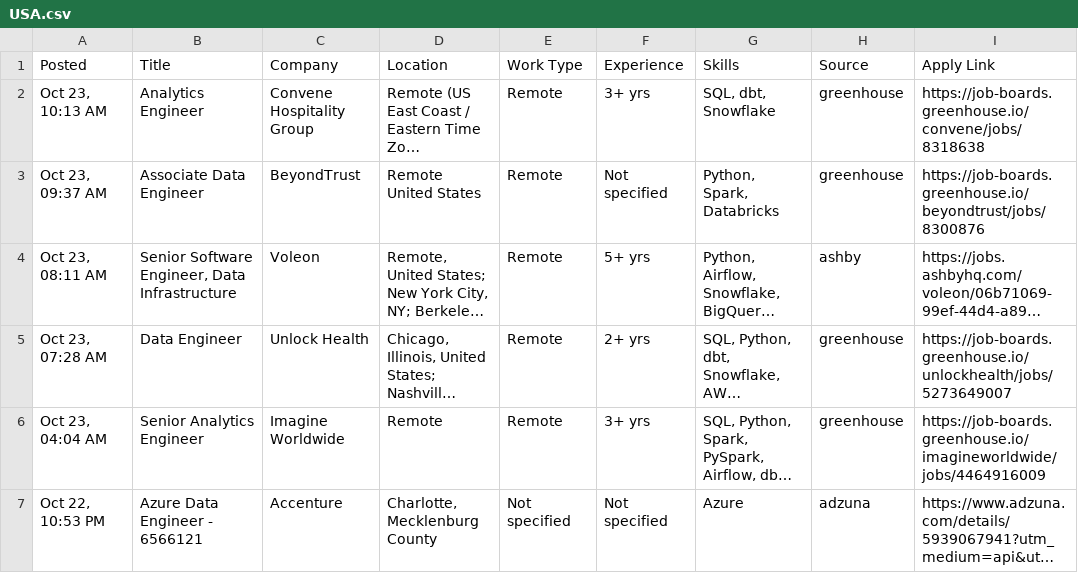
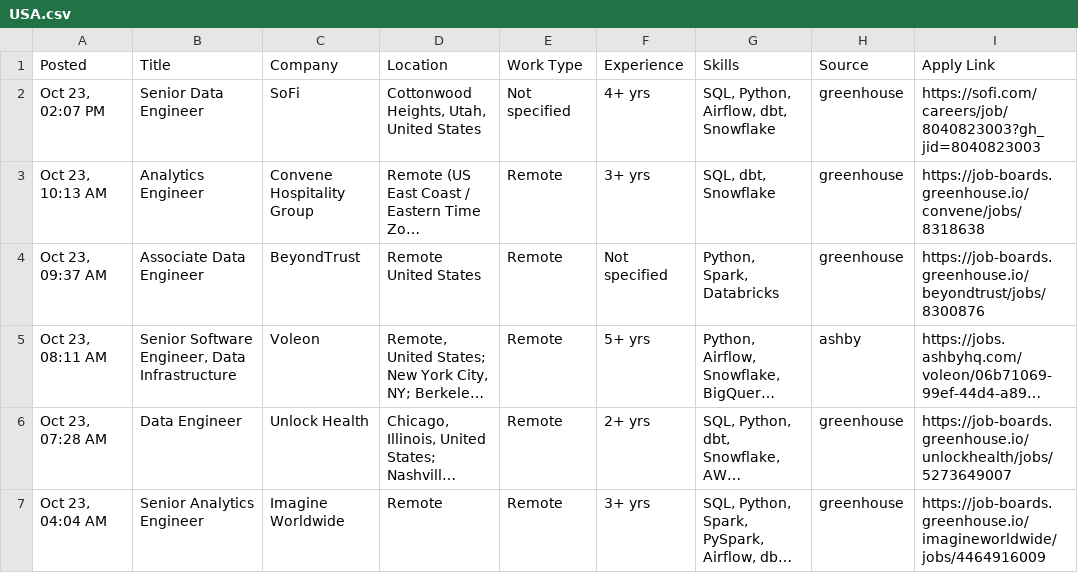
Before and after one commit to VenkyReddy09/job-hunter, a CSV file: jobs/2026-10-23/USA.csv, drawn as a sheet; only a part is shown; the shorter side is filled out with more unchanged rows; long unchanged cells end in …; the diff names each change by its address in the sheet, - before the commit and + after, or states it on an @@ line.

```diff
--- a/jobs/2026-10-23/USA.csv
+++ b/jobs/2026-10-23/USA.csv
+row 2: Oct 23, 02:07 PM | Senior Data Engineer | SoFi | Cottonwood Heights, Utah, United States | Not specified | 4+ yrs | SQL, Python, Airflow, dbt, Snowflake | greenhouse | https://sofi.com/careers/job/8040823003?gh_jid=8040823003
```
Also changed, not shown: data/jobs.csv, 1 other file.
